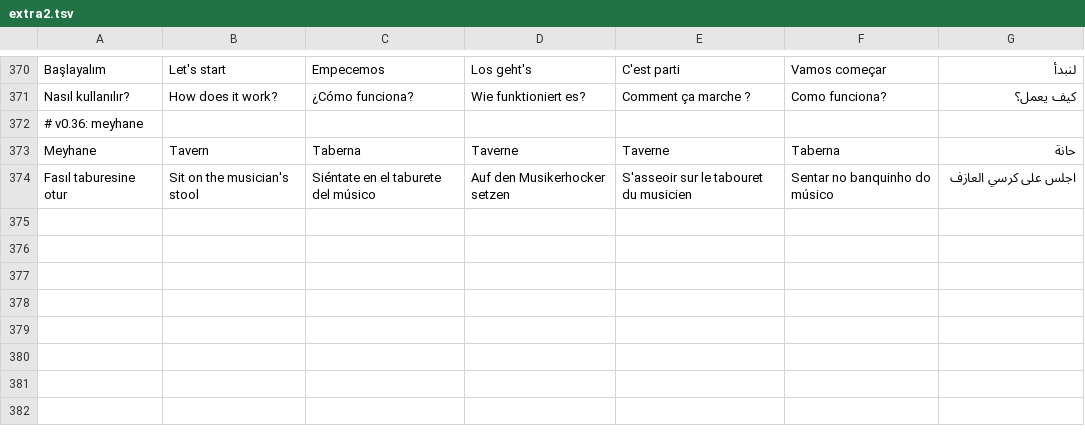
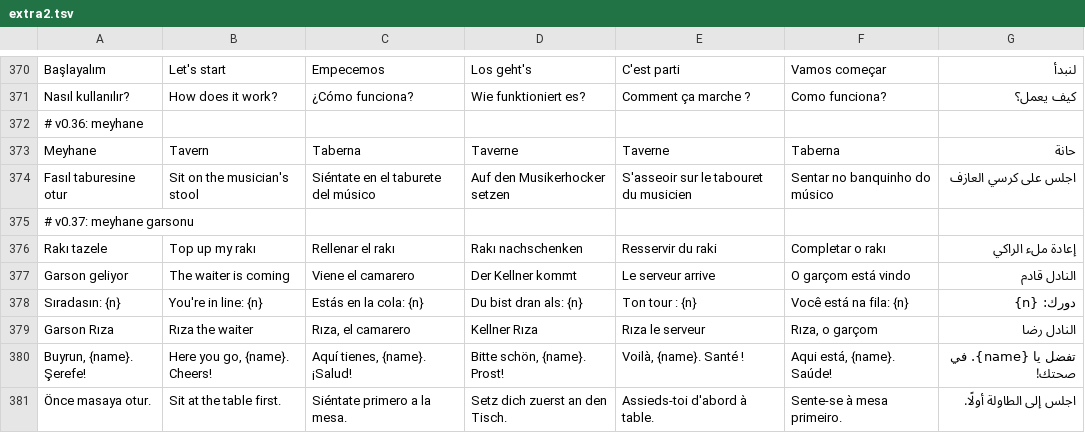
Before and after one commit to yusufonal0977-code/love-room, a TSV file: tools/i18n/extra2.tsv, drawn as a sheet; only a part is shown, gaps mark what is left out.

```diff
--- a/tools/i18n/extra2.tsv
+++ b/tools/i18n/extra2.tsv
@@ -374 +374,8 @@ Meyhane	Tavern	Taberna	Taverne	Taverne	Taberna	حانة
 Fasıl taburesine otur	Sit on the musician's stool	Siéntate en el taburete del músico	Auf den Musikerhocker setzen	S'asseoir sur le tabouret du musicien	Sentar no banquinho do músico	اجلس على كرسي العازف
+# v0.37: meyhane garsonu
+Rakı tazele	Top up my rakı	Rellenar el rakı	Rakı nachschenken	Resservir du raki	Completar o rakı	إعادة ملء الراكي
+Garson geliyor	The waiter is coming	Viene el camarero	Der Kellner kommt	Le serveur arrive	O garçom está vindo	النادل قادم
+Sıradasın: {n}	You're in line: {n}	Estás en la cola: {n}	Du bist dran als: {n}	Ton tour : {n}	Você está na fila: {n}	دورك: {n}
+Garson Rıza	Rıza the waiter	Rıza, el camarero	Kellner Rıza	Rıza le serveur	Rıza, o garçom	النادل رضا
+Buyrun, {name}. Şerefe!	Here you go, {name}. Cheers!	Aquí tienes, {name}. ¡Salud!	Bitte schön, {name}. Prost!	Voilà, {name}. Santé !	Aqui está, {name}. Saúde!	تفضل يا {name}. في صحتك!
+Önce masaya otur.	Sit at the table first.	Siéntate primero a la mesa.	Setz dich zuerst an den Tisch.	Assieds-toi d'abord à table.	Sente-se à mesa primeiro.	اجلس إلى الطاولة أولًا.
```
Also changed, not shown: 11 other files.
